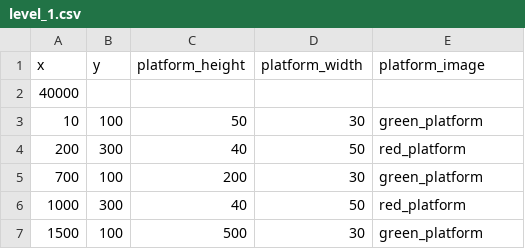
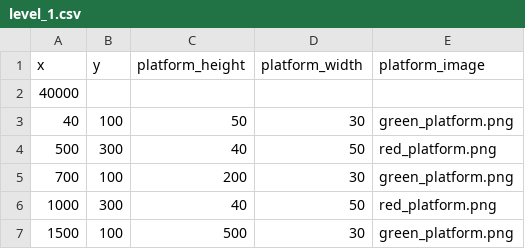
Before and after one commit to dethi/Gikoball, a CSV file: Gikoball/level_1.csv, drawn as a sheet.

```diff
--- a/Gikoball/level_1.csv
+++ b/Gikoball/level_1.csv
@@ -2,6 +2,6 @@ x,y,platform_height,platform_width,platform_image
 40000
-10,100,50,30,green_platform
-200,300,40,50,red_platform
-700,100,200,30,green_platform
-1000,300,40,50,red_platform
-1500,100,500,30,green_platform
+40,100,50,30,green_platform.png
+500,300,40,50,red_platform.png
+700,100,200,30,green_platform.png
+1000,300,40,50,red_platform.png
+1500,100,500,30,green_platform.png
```
Also changed, not shown: 3 other files.
